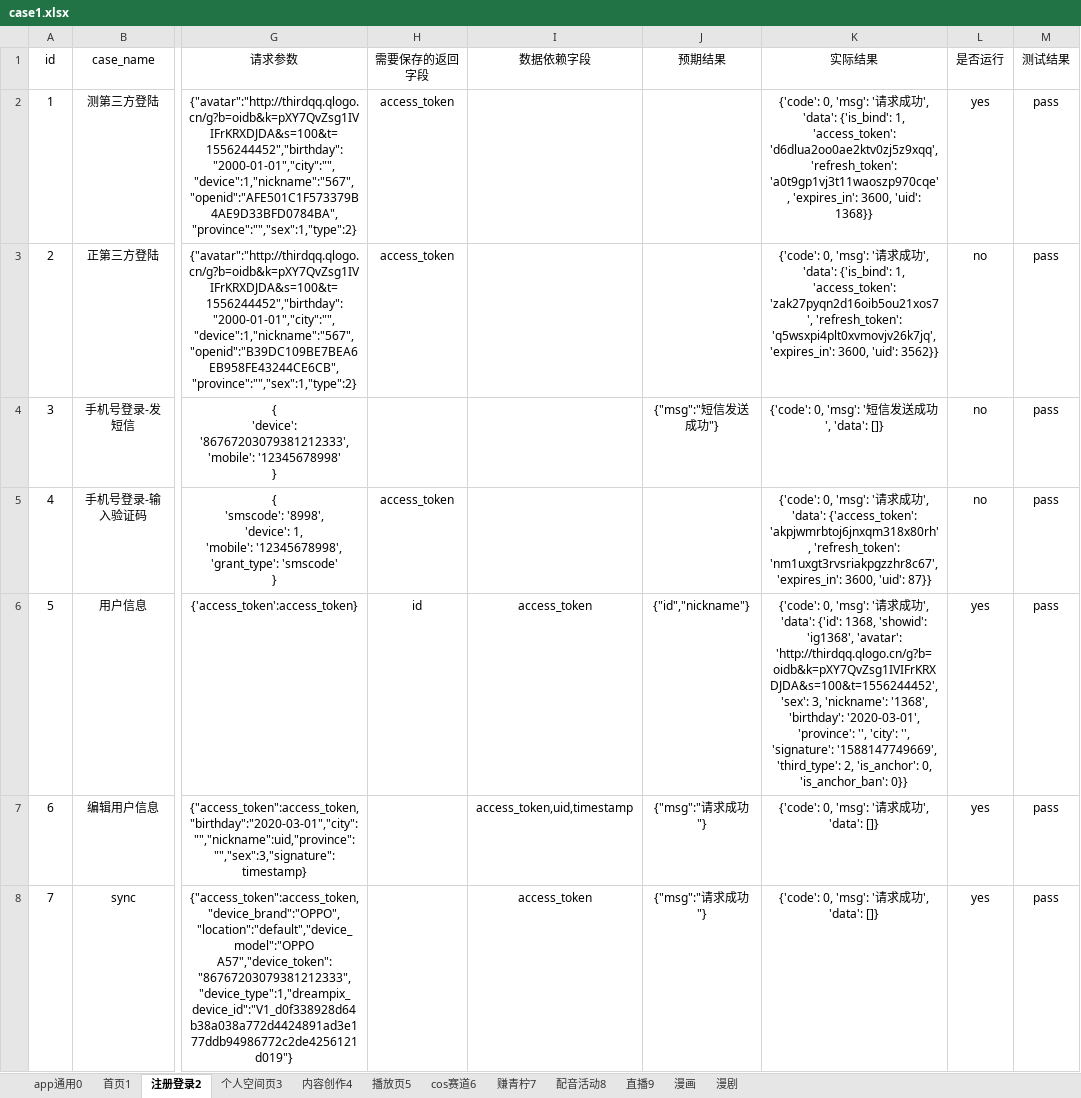
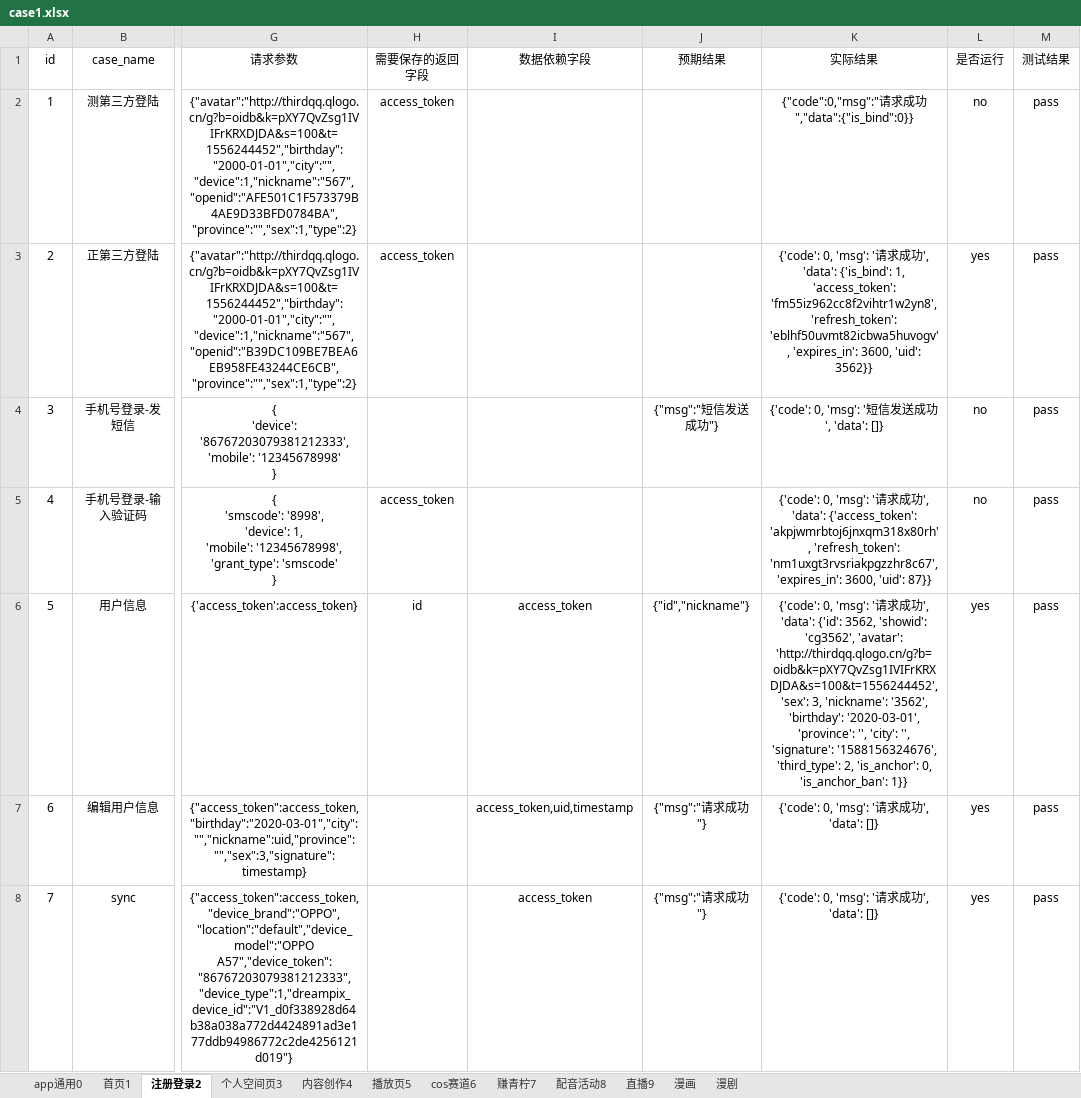
Before and after one commit to sumeilan/testcase, an Excel workbook: data/case1.xlsx, sheet 注册登录2, drawn as a sheet; only a part is shown, gaps mark what is left out; values as stored, in another font and other column widths than the file's, no borders; the diff names each change by its address in the sheet, - before the commit and + after, or states it on an @@ line.

```diff
--- a/data/case1.xlsx (sheet 注册登录2)
+++ b/data/case1.xlsx (sheet 注册登录2)
-K2 (实际结果): {'code': 0, 'msg': '请求成功', 'data': {'is_bind': 1, 'access_token': 'd6dlua2oo0ae2ktv0zj5z9xqq', 'refresh_token': 'a0t9gp1vj3t11waoszp970cqe', 'expires_in': 3600, 'uid': 1368}}
+K2 (实际结果): {"code":0,"msg":"请求成功","data":{"is_bind":0}}
-L2 (是否运行): yes
+L2 (是否运行): no
-K3 (实际结果): …1, 'access_token': 'zak27pyqn2d16oib5ou21xos7', 'refresh_token': 'q5wsxpi4plt0xvmovjv26k7jq', 'expires_in': 3600,…
+K3 (实际结果): …1, 'access_token': 'fm55iz962cc8f2vihtr1w2yn8', 'refresh_token': 'eblhf50uvmt82icbwa5huvogv', 'expires_in': 3600,…
-L3 (是否运行): no
+L3 (是否运行): yes
-K6 (实际结果): …'data': {'id': 1368, 'showid': 'ig1368', 'avatar': 'http://thirdqq.qlogo.cn/g?b=oidb&k=pXY7QvZsg1IVIFrKRXDJDA&s=100&t=1556244452', 'sex': 3, 'nickname': '1368', 'birthday': '2020-03-01', 'province': '', 'city': '', 'signature': '1588147749669', 'third_type': 2, 'is_anchor': 0, 'is_anchor_ban': 0}}
+K6 (实际结果): …'data': {'id': 3562, 'showid': 'cg3562', 'avatar': 'http://thirdqq.qlogo.cn/g?b=oidb&k=pXY7QvZsg1IVIFrKRXDJDA&s=100&t=1556244452', 'sex': 3, 'nickname': '3562', 'birthday': '2020-03-01', 'province': '', 'city': '', 'signature': '1588156324676', 'third_type': 2, 'is_anchor': 0, 'is_anchor_ban': 1}}
```
Also changed, not shown: sheet 首页1, sheet 个人空间页3, sheet 播放页5, sheet cos赛道6, sheet 内容创作4, sheet 直播9, 3 more sheets, 4 other files.
